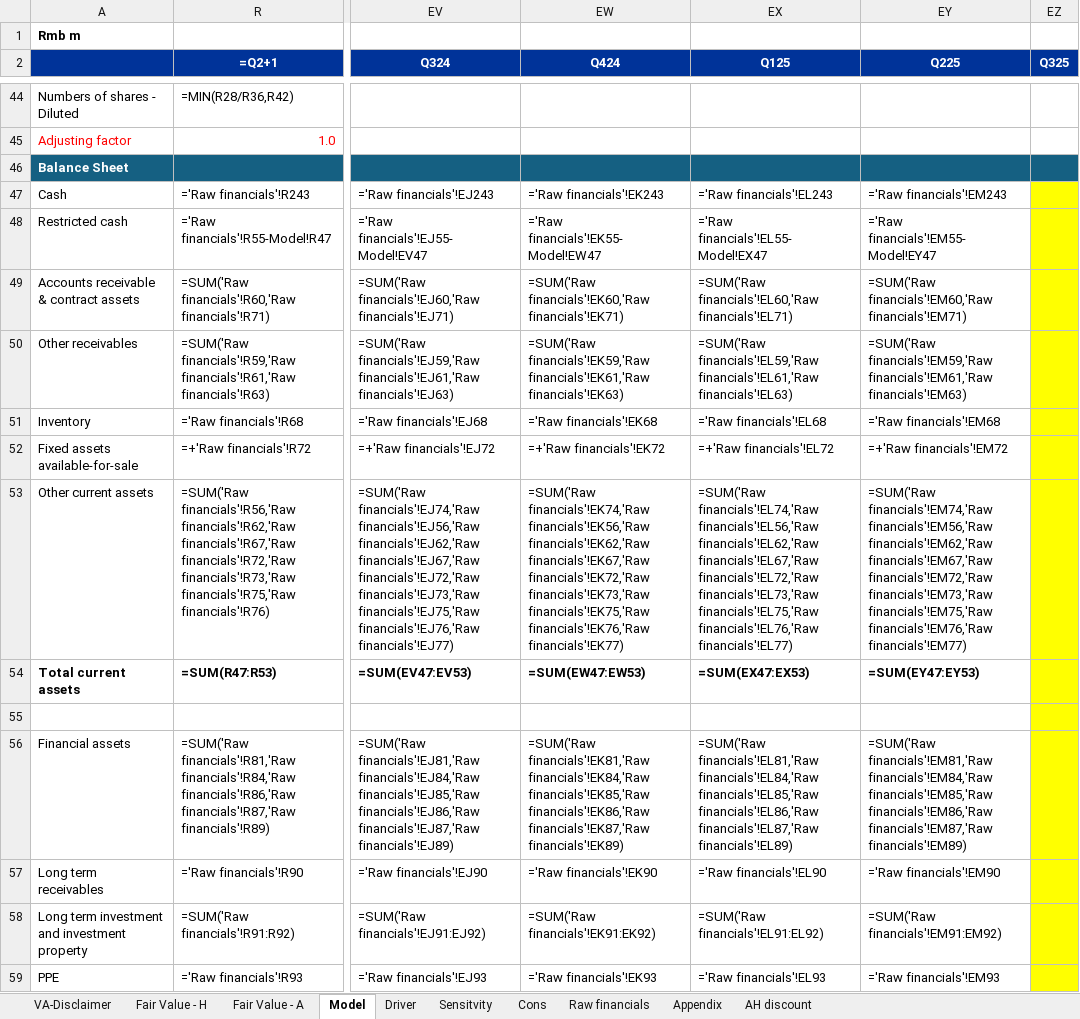
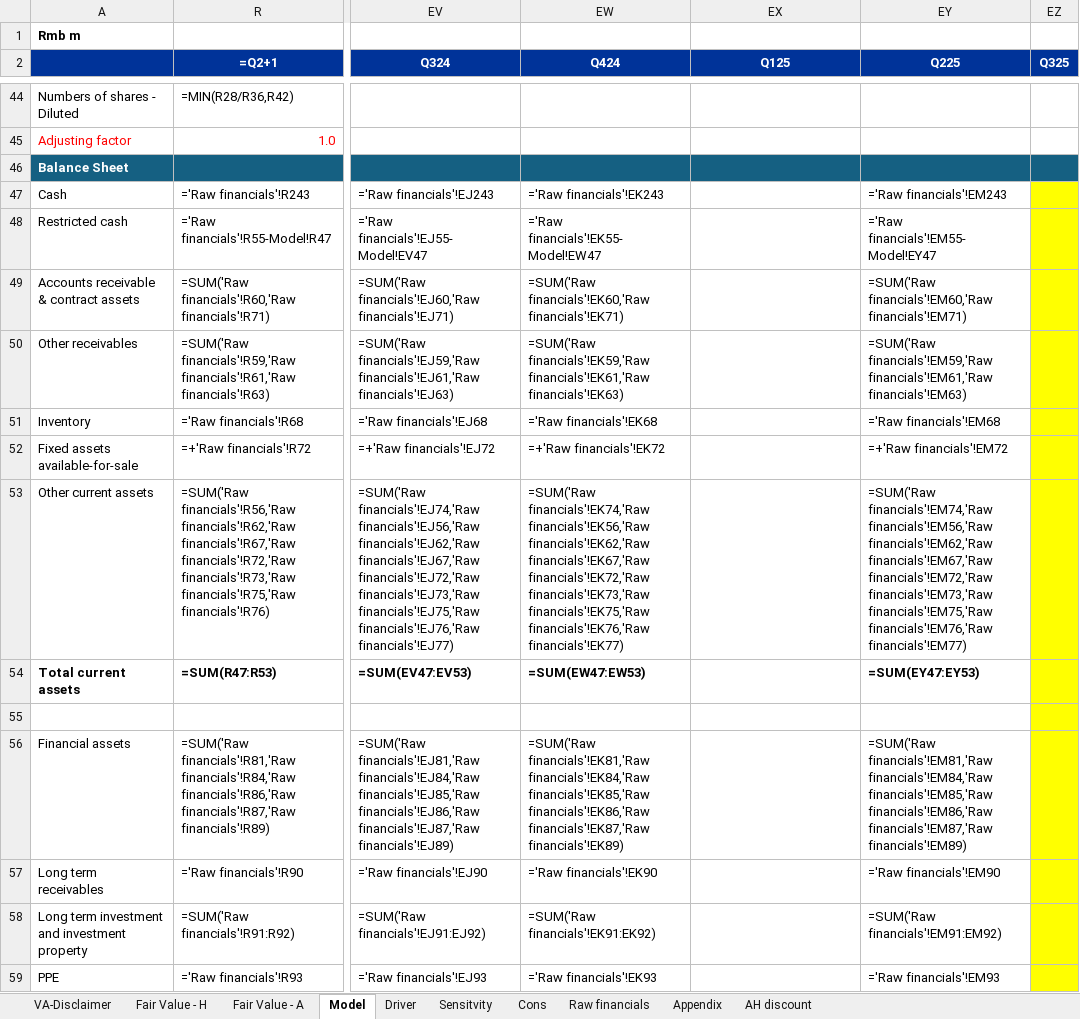
Before and after one commit to nicoling924/model-update-agent, an Excel workbook: companies/DFE/model/DFE Model.xlsx, sheet Model, drawn as a sheet; only a part is shown, gaps mark what is left out; values as stored, in another font and other column widths than the file's, no borders; formulas without a stored value are shown as written; the diff covers the shown part only; the diff names each change by its address in the sheet, - before the commit and + after, or states it on an @@ line.

```diff
--- a/companies/DFE/model/DFE Model.xlsx (sheet Model)
+++ b/companies/DFE/model/DFE Model.xlsx (sheet Model)
-EX47 (Q125): ='Raw financials'!EL243
+EX47 (Q125): (empty)
-EX48 (Q125): ='Raw financials'!EL55-Model!EX47
+EX48 (Q125): (empty)
-EX49 (Q125): =SUM('Raw financials'!EL60,'Raw financials'!EL71)
+EX49 (Q125): (empty)
-EX50 (Q125): =SUM('Raw financials'!EL59,'Raw financials'!EL61,'Raw financials'!EL63)
+EX50 (Q125): (empty)
-EX51 (Q125): ='Raw financials'!EL68
+EX51 (Q125): (empty)
-EX52 (Q125): =+'Raw financials'!EL72
+EX52 (Q125): (empty)
-EX53 (Q125): =SUM('Raw financials'!EL74,'Raw financials'!EL56,'Raw financials'!EL62,'Raw financials'!EL67,'Raw financials'!EL72,'Raw financials'!EL73,'Raw financials'!EL75,'Raw financials'!EL76,'Raw financials'!EL77)
+EX53 (Q125): (empty)
-EX54 (Q125): =SUM(EX47:EX53)
+EX54 (Q125): (empty)
-EX56 (Q125): =SUM('Raw financials'!EL81,'Raw financials'!EL84,'Raw financials'!EL85,'Raw financials'!EL86,'Raw financials'!EL87,'Raw financials'!EL89)
+EX56 (Q125): (empty)
-EX57 (Q125): ='Raw financials'!EL90
+EX57 (Q125): (empty)
-EX58 (Q125): =SUM('Raw financials'!EL91:EL92)
+EX58 (Q125): (empty)
-EX59 (Q125): ='Raw financials'!EL93
+EX59 (Q125): (empty)
```
Also changed, not shown: 99 edited cells elsewhere in this sheet, sheet Raw financials, 1 other file.
